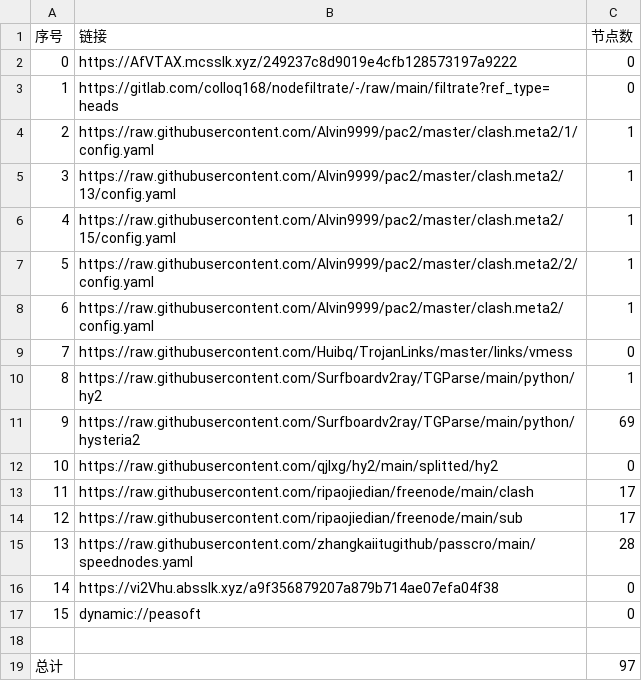
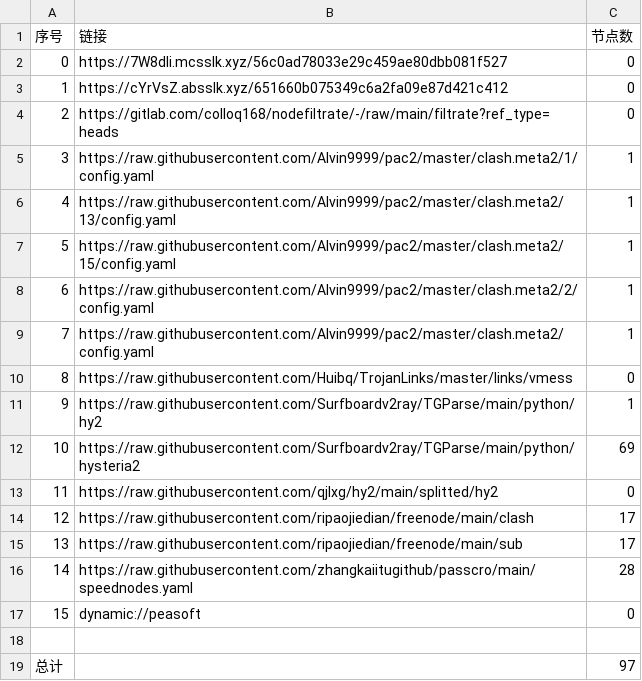
Before and after one commit to xihaoduo/AutoMergePublicNodes, a CSV file: list_result.csv, drawn as a sheet; removed rows and columns are numbered as before the commit, all else as after; the diff names each change by its address in the sheet, - before the commit and + after, or states it on an @@ line.

```diff
--- a/list_result.csv
+++ b/list_result.csv
+row 2: 0 | https://7W8dli.mcsslk.xyz/56c0ad78033e29c459ae80dbb081f527 | 0
@@ column A (序号) renumbered between rows 3 and 16 @@
-B3 (链接): https://AfVTAX.mcsslk.xyz/249237c8d9019e4cfb128573197a9222
+B3 (链接): https://cYrVsZ.absslk.xyz/651660b075349c6a2fa09e87d421c412
-row 16: 14 | https://vi2Vhu.absslk.xyz/a9f356879207a879b714ae07efa04f38 | 0
```
Also changed, not shown: 22 other files.
